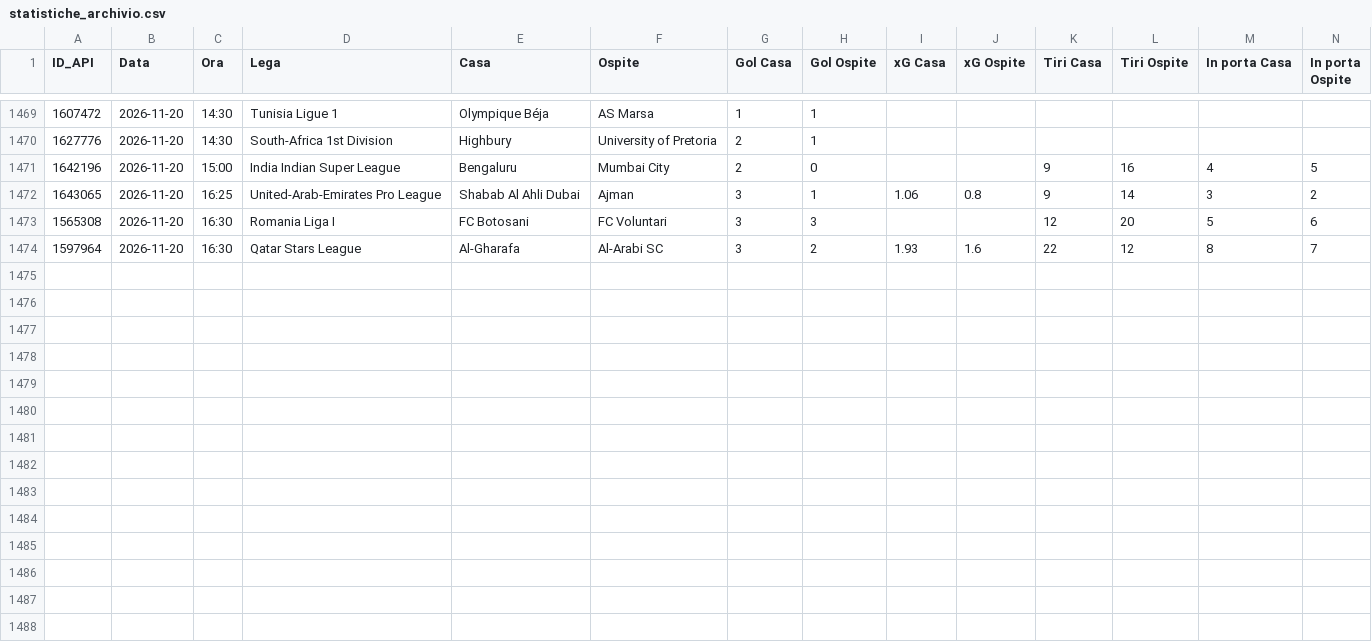
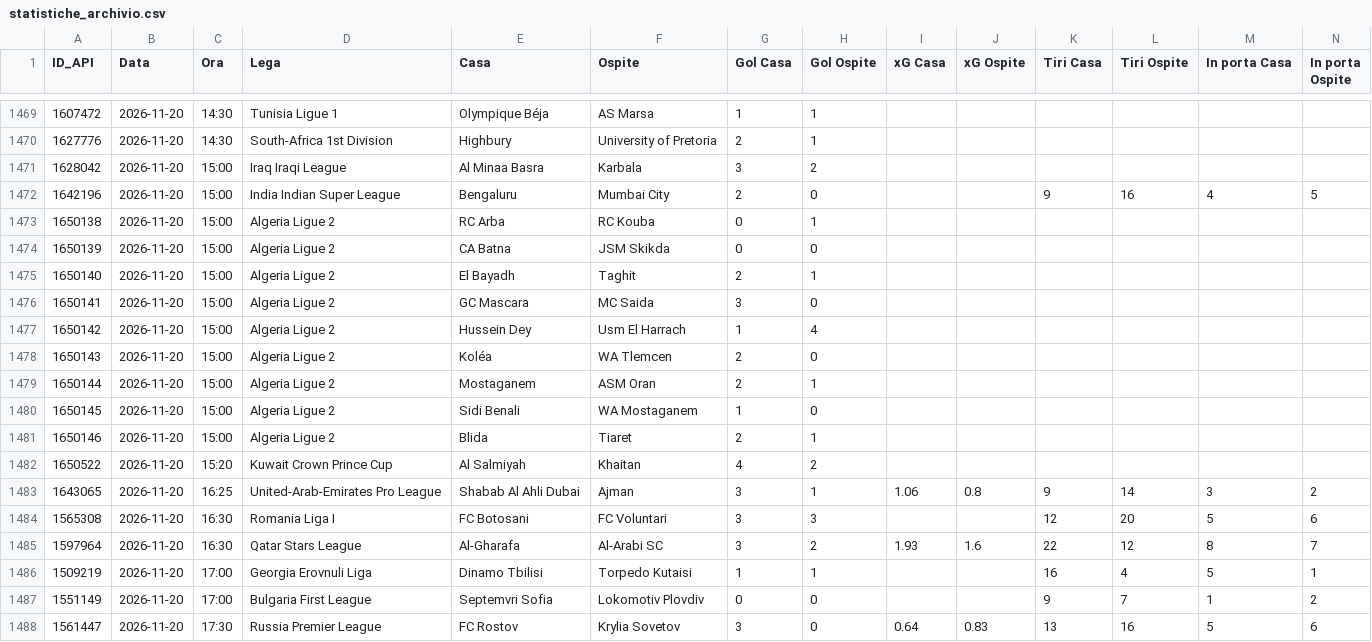
Before and after one commit to Caltiki/pronostici-repo, a CSV file: statistiche_archivio.csv, drawn as a sheet; only a part is shown, gaps mark what is left out; rows hold the shown columns only; the diff names each change by its address in the sheet, - before the commit and + after, or states it on an @@ line.

```diff
--- a/statistiche_archivio.csv
+++ b/statistiche_archivio.csv
+row 1471: 1628042 | 2026-11-20 | 15:00 | Iraq Iraqi League | Al Minaa Basra | Karbala | 3 | 2
+row 1473: 1650138 | 2026-11-20 | 15:00 | Algeria Ligue 2 | RC Arba | RC Kouba | 0 | 1
+row 1474: 1650139 | 2026-11-20 | 15:00 | Algeria Ligue 2 | CA Batna | JSM Skikda | 0 | 0
+row 1475: 1650140 | 2026-11-20 | 15:00 | Algeria Ligue 2 | El Bayadh | Taghit | 2 | 1
+row 1476: 1650141 | 2026-11-20 | 15:00 | Algeria Ligue 2 | GC Mascara | MC Saida | 3 | 0
+row 1477: 1650142 | 2026-11-20 | 15:00 | Algeria Ligue 2 | Hussein Dey | Usm El Harrach | 1 | 4
+row 1478: 1650143 | 2026-11-20 | 15:00 | Algeria Ligue 2 | Koléa | WA Tlemcen | 2 | 0
+row 1479: 1650144 | 2026-11-20 | 15:00 | Algeria Ligue 2 | Mostaganem | ASM Oran | 2 | 1
+row 1480: 1650145 | 2026-11-20 | 15:00 | Algeria Ligue 2 | Sidi Benali | WA Mostaganem | 1 | 0
+row 1481: 1650146 | 2026-11-20 | 15:00 | Algeria Ligue 2 | Blida | Tiaret | 2 | 1
+row 1482: 1650522 | 2026-11-20 | 15:20 | Kuwait Crown Prince Cup | Al Salmiyah | Khaitan | 4 | 2
+row 1486: 1509219 | 2026-11-20 | 17:00 | Georgia Erovnuli Liga | Dinamo Tbilisi | Torpedo Kutaisi | 1 | 1 |  |  | 16 | 4 | 5 | 1
+row 1487: 1551149 | 2026-11-20 | 17:00 | Bulgaria First League | Septemvri Sofia | Lokomotiv Plovdiv | 0 | 0 |  |  | 9 | 7 | 1 | 2
+row 1488: 1561447 | 2026-11-20 | 17:30 | Russia Premier League | FC Rostov | Krylia Sovetov | 3 | 0 | 0.64 | 0.83 | 13 | 16 | 5 | 6
```
Also changed, not shown: altribook_archivio.csv, best_archivio.csv, 15 other files.
